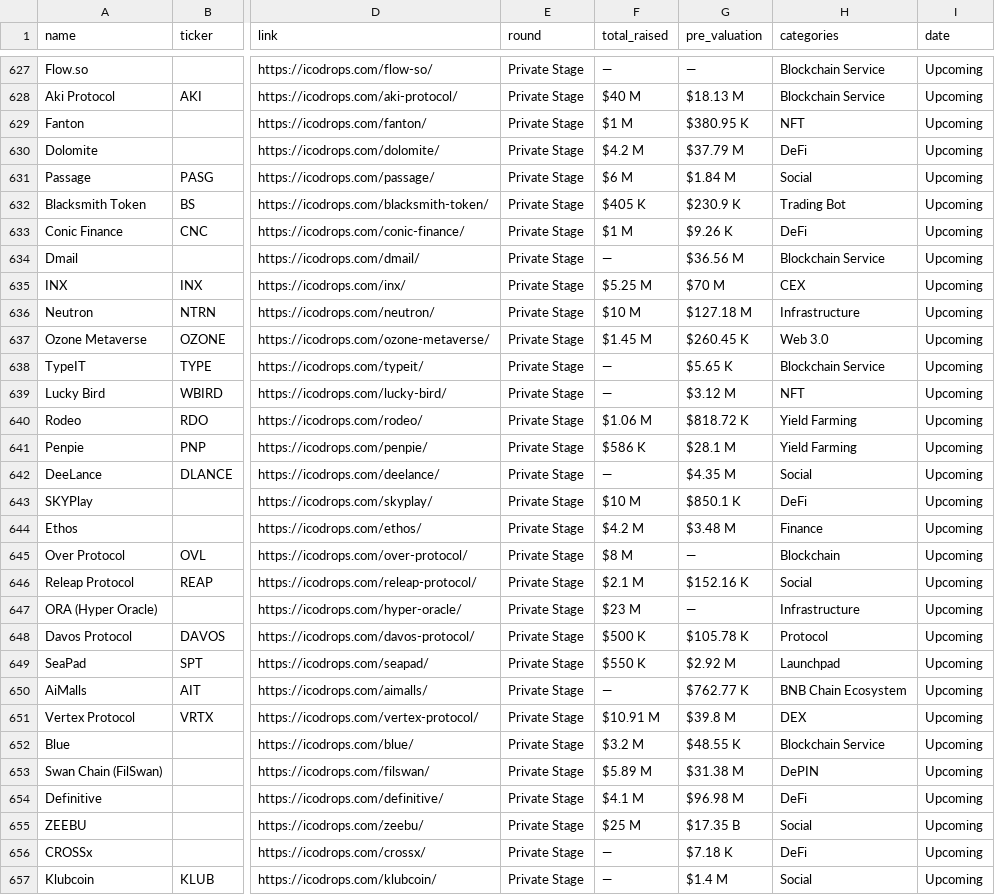
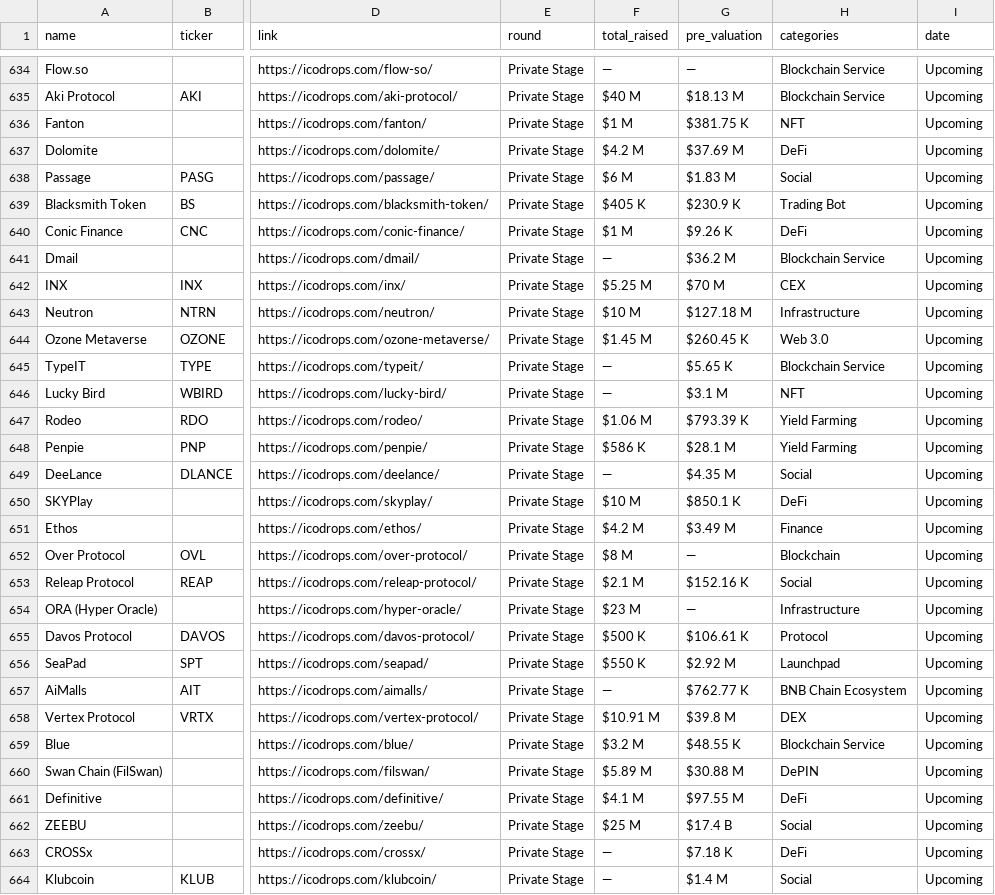
Before and after one commit to Fedric-Reform/ICO-IDO-Dashboard, a CSV file: upcoming.csv, drawn as a sheet; only a part is shown, gaps mark what is left out; addresses are those after the commit; the diff covers the shown part only; the diff names each change by its address in the sheet, - before the commit and + after, or states it on an @@ line.

```diff
--- a/upcoming.csv
+++ b/upcoming.csv
-G636 (pre_valuation): $380.95 K
+G636 (pre_valuation): $381.75 K
-G637 (pre_valuation): $37.79 M
+G637 (pre_valuation): $37.69 M
-G638 (pre_valuation): $1.84 M
+G638 (pre_valuation): $1.83 M
-G641 (pre_valuation): $36.56 M
+G641 (pre_valuation): $36.2 M
-G646 (pre_valuation): $3.12 M
+G646 (pre_valuation): $3.1 M
-G647 (pre_valuation): $818.72 K
+G647 (pre_valuation): $793.39 K
-G651 (pre_valuation): $3.48 M
+G651 (pre_valuation): $3.49 M
-G655 (pre_valuation): $105.78 K
+G655 (pre_valuation): $106.61 K
-G660 (pre_valuation): $31.38 M
+G660 (pre_valuation): $30.88 M
-G661 (pre_valuation): $96.98 M
+G661 (pre_valuation): $97.55 M
-G662 (pre_valuation): $17.35 B
+G662 (pre_valuation): $17.4 B
```
Also changed, not shown: 7 added rows, 1 removed row and 69 edited cells elsewhere in this file, active.csv.
